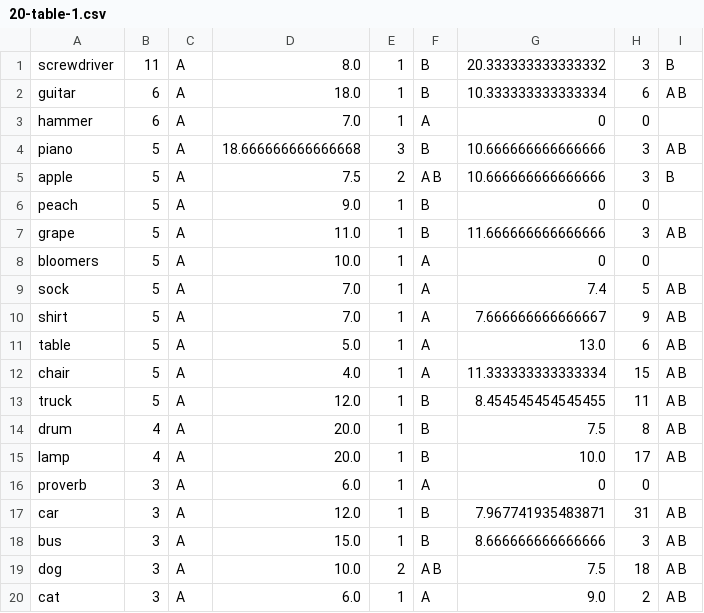
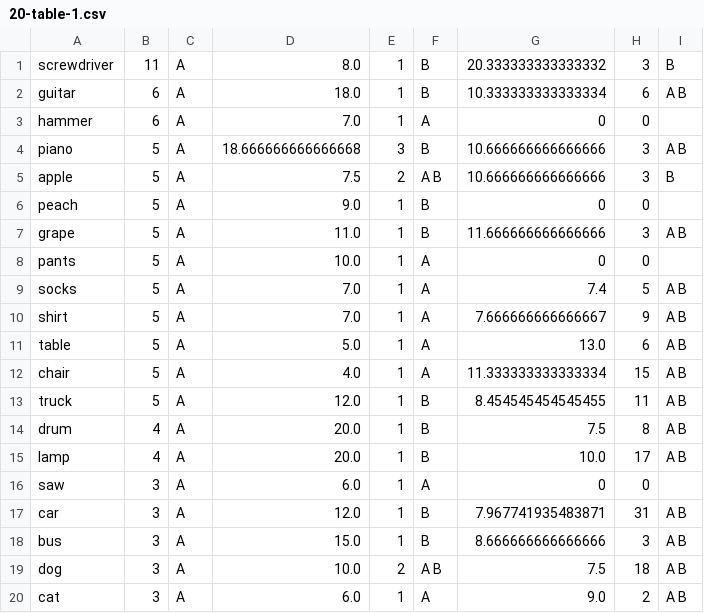
Before and after one commit to hungminhtran/caculate-readability-by-wordnet, a CSV file: output/20-table-1.csv, drawn as a sheet.

```diff
--- a/output/20-table-1.csv
+++ b/output/20-table-1.csv
@@ -7,4 +7,4 @@ peach,5,A,9.0,1, B,0,0,
 grape,5,A,11.0,1, B,11.666666666666666,3,A B
-bloomers,5,A,10.0,1,A ,0,0,
-sock,5,A,7.0,1,A ,7.4,5,A B
+pants,5,A,10.0,1,A ,0,0,
+socks,5,A,7.0,1,A ,7.4,5,A B
 shirt,5,A,7.0,1,A ,7.666666666666667,9,A B
@@ -15,3 +15,3 @@ drum,4,A,20.0,1, B,7.5,8,A B
 lamp,4,A,20.0,1, B,10.0,17,A B
-proverb,3,A,6.0,1,A ,0,0,
+saw,3,A,6.0,1,A ,0,0,
 car,3,A,12.0,1, B,7.967741935483871,31,A B
```
Also changed, not shown: output/3000-vietnamesePOS-table-1.csv, output/3000vietnamese-freq-table-1.csv, 5 other files.
